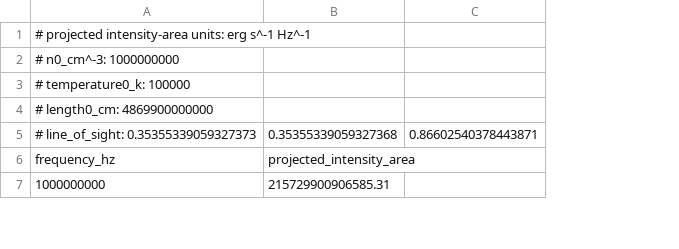
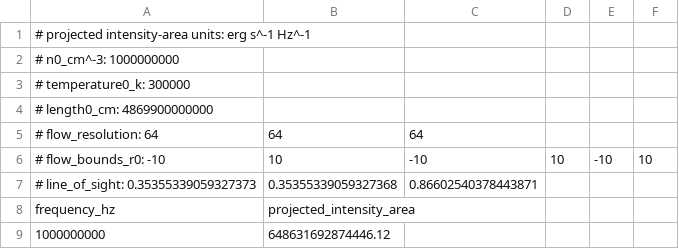
Before and after one commit to Ileyk/radio_free_free, a CSV file: wind-spectrum.csv, drawn as a sheet; only a part is shown; removed rows and columns are numbered as before the commit, all else as after; the diff names each change by its address in the sheet, - before the commit and + after, or states it on an @@ line.

```diff
--- a/wind-spectrum.csv
+++ b/wind-spectrum.csv
-column B, rows 5-7: 0.35355339059327368 | projected_intensity_area | 215729900906585.31
+column B, rows 7-9: 0.35355339059327368 | projected_intensity_area | 648631692874446.12
+column D, empty
+column E, empty
+column F, empty
-A3: # temperature0_k: 100000
+A3: # temperature0_k: 300000
+row 5: # flow_resolution: 64 | 64 | 64
+row 6: # flow_bounds_r0: -10 | 10 | -10 | 10 | -10 | 10
```
Also changed, not shown: 14 other files.
